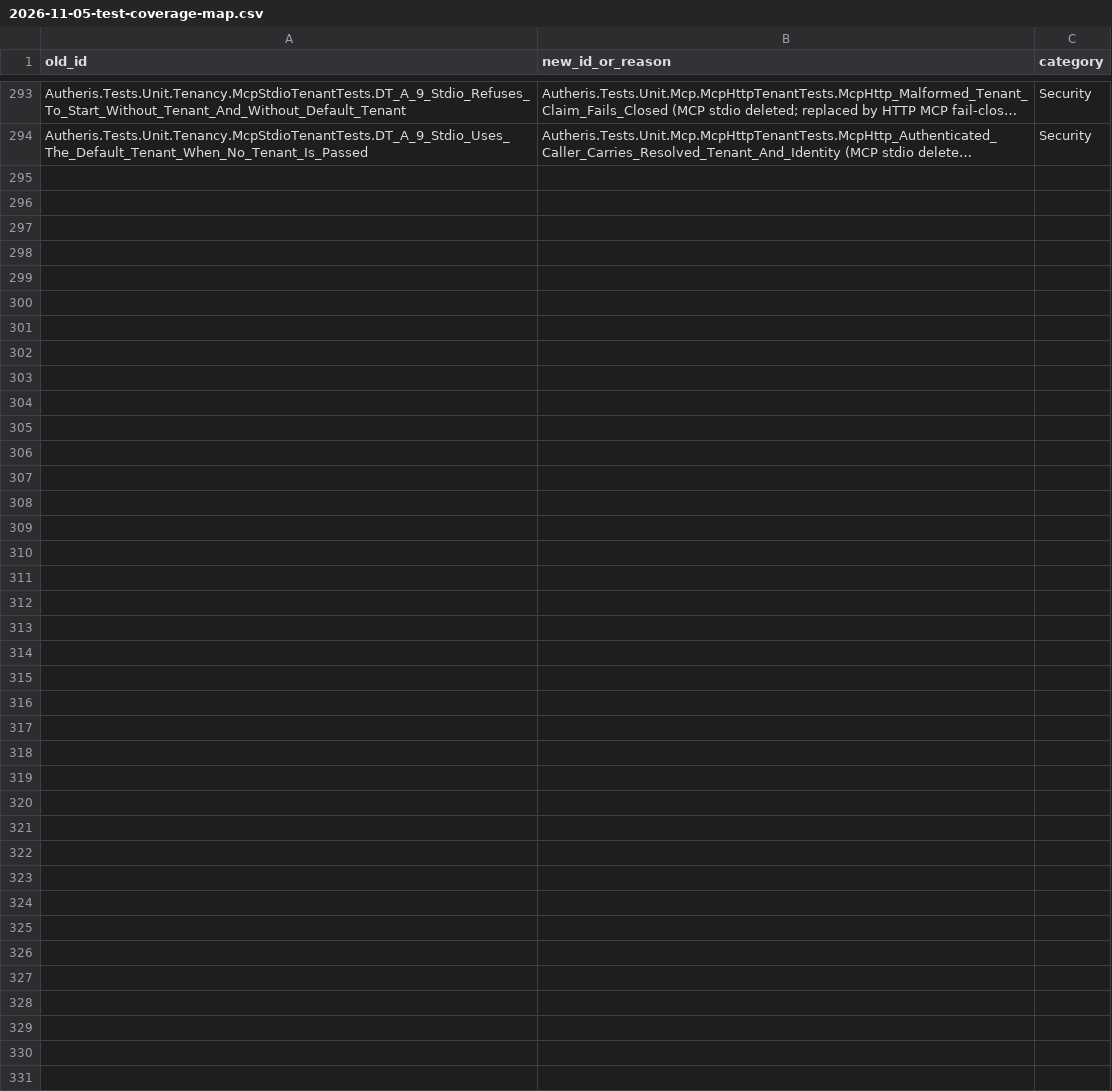
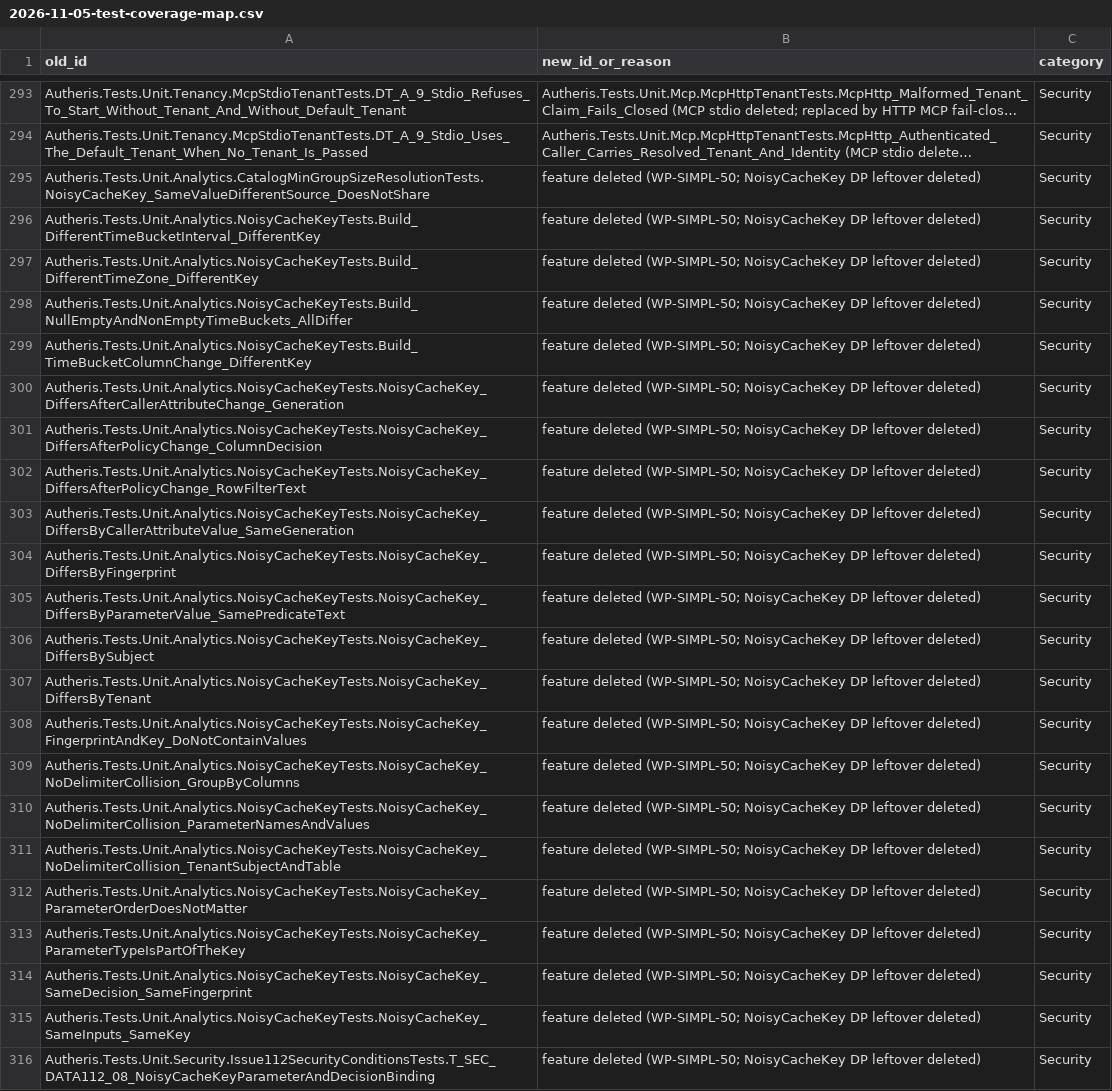
Before and after one commit to themulle/autheris, a CSV file: docs/plans/2026-11-05-test-coverage-map.csv, drawn as a sheet; only a part is shown, gaps mark what is left out; long unchanged cells end in …; the diff names each change by its address in the sheet, - before the commit and + after, or states it on an @@ line.

Commit message:
feat(analytics): default ExposeSuppressedGroupsCount to false, audit filter_shape, and remove DP leftovers (WP-SIMPL-50 PR B6)

```diff
--- a/docs/plans/2026-11-05-test-coverage-map.csv
+++ b/docs/plans/2026-11-05-test-coverage-map.csv
+row 295: Autheris.Tests.Unit.Analytics.CatalogMinGroupSizeResolutionTests.NoisyCacheKey_SameValueDifferentSource_DoesNotShare | feature deleted (WP-SIMPL-50; NoisyCacheKey DP leftover deleted) | Security
+row 296: Autheris.Tests.Unit.Analytics.NoisyCacheKeyTests.Build_DifferentTimeBucketInterval_DifferentKey | feature deleted (WP-SIMPL-50; NoisyCacheKey DP leftover deleted) | Security
+row 297: Autheris.Tests.Unit.Analytics.NoisyCacheKeyTests.Build_DifferentTimeZone_DifferentKey | feature deleted (WP-SIMPL-50; NoisyCacheKey DP leftover deleted) | Security
+row 298: Autheris.Tests.Unit.Analytics.NoisyCacheKeyTests.Build_NullEmptyAndNonEmptyTimeBuckets_AllDiffer | feature deleted (WP-SIMPL-50; NoisyCacheKey DP leftover deleted) | Security
+row 299: Autheris.Tests.Unit.Analytics.NoisyCacheKeyTests.Build_TimeBucketColumnChange_DifferentKey | feature deleted (WP-SIMPL-50; NoisyCacheKey DP leftover deleted) | Security
+row 300: Autheris.Tests.Unit.Analytics.NoisyCacheKeyTests.NoisyCacheKey_DiffersAfterCallerAttributeChange_Generation | feature deleted (WP-SIMPL-50; NoisyCacheKey DP leftover deleted) | Security
+row 301: Autheris.Tests.Unit.Analytics.NoisyCacheKeyTests.NoisyCacheKey_DiffersAfterPolicyChange_ColumnDecision | feature deleted (WP-SIMPL-50; NoisyCacheKey DP leftover deleted) | Security
+row 302: Autheris.Tests.Unit.Analytics.NoisyCacheKeyTests.NoisyCacheKey_DiffersAfterPolicyChange_RowFilterText | feature deleted (WP-SIMPL-50; NoisyCacheKey DP leftover deleted) | Security
+row 303: Autheris.Tests.Unit.Analytics.NoisyCacheKeyTests.NoisyCacheKey_DiffersByCallerAttributeValue_SameGeneration | feature deleted (WP-SIMPL-50; NoisyCacheKey DP leftover deleted) | Security
+row 304: Autheris.Tests.Unit.Analytics.NoisyCacheKeyTests.NoisyCacheKey_DiffersByFingerprint | feature deleted (WP-SIMPL-50; NoisyCacheKey DP leftover deleted) | Security
+row 305: Autheris.Tests.Unit.Analytics.NoisyCacheKeyTests.NoisyCacheKey_DiffersByParameterValue_SamePredicateText | feature deleted (WP-SIMPL-50; NoisyCacheKey DP leftover deleted) | Security
+row 306: Autheris.Tests.Unit.Analytics.NoisyCacheKeyTests.NoisyCacheKey_DiffersBySubject | feature deleted (WP-SIMPL-50; NoisyCacheKey DP leftover deleted) | Security
+row 307: Autheris.Tests.Unit.Analytics.NoisyCacheKeyTests.NoisyCacheKey_DiffersByTenant | feature deleted (WP-SIMPL-50; NoisyCacheKey DP leftover deleted) | Security
+row 308: Autheris.Tests.Unit.Analytics.NoisyCacheKeyTests.NoisyCacheKey_FingerprintAndKey_DoNotContainValues | feature deleted (WP-SIMPL-50; NoisyCacheKey DP leftover deleted) | Security
+row 309: Autheris.Tests.Unit.Analytics.NoisyCacheKeyTests.NoisyCacheKey_NoDelimiterCollision_GroupByColumns | feature deleted (WP-SIMPL-50; NoisyCacheKey DP leftover deleted) | Security
+row 310: Autheris.Tests.Unit.Analytics.NoisyCacheKeyTests.NoisyCacheKey_NoDelimiterCollision_ParameterNamesAndValues | feature deleted (WP-SIMPL-50; NoisyCacheKey DP leftover deleted) | Security
+row 311: Autheris.Tests.Unit.Analytics.NoisyCacheKeyTests.NoisyCacheKey_NoDelimiterCollision_TenantSubjectAndTable | feature deleted (WP-SIMPL-50; NoisyCacheKey DP leftover deleted) | Security
+row 312: Autheris.Tests.Unit.Analytics.NoisyCacheKeyTests.NoisyCacheKey_ParameterOrderDoesNotMatter | feature deleted (WP-SIMPL-50; NoisyCacheKey DP leftover deleted) | Security
+row 313: Autheris.Tests.Unit.Analytics.NoisyCacheKeyTests.NoisyCacheKey_ParameterTypeIsPartOfTheKey | feature deleted (WP-SIMPL-50; NoisyCacheKey DP leftover deleted) | Security
+row 314: Autheris.Tests.Unit.Analytics.NoisyCacheKeyTests.NoisyCacheKey_SameDecision_SameFingerprint | feature deleted (WP-SIMPL-50; NoisyCacheKey DP leftover deleted) | Security
+row 315: Autheris.Tests.Unit.Analytics.NoisyCacheKeyTests.NoisyCacheKey_SameInputs_SameKey | feature deleted (WP-SIMPL-50; NoisyCacheKey DP leftover deleted) | Security
+row 316: Autheris.Tests.Unit.Security.Issue112SecurityConditionsTests.T_SEC_DATA112_08_NoisyCacheKeyParameterAndDecisionBinding | feature deleted (WP-SIMPL-50; NoisyCacheKey DP leftover deleted) | Security
```
Also changed, not shown: 24 other files.
